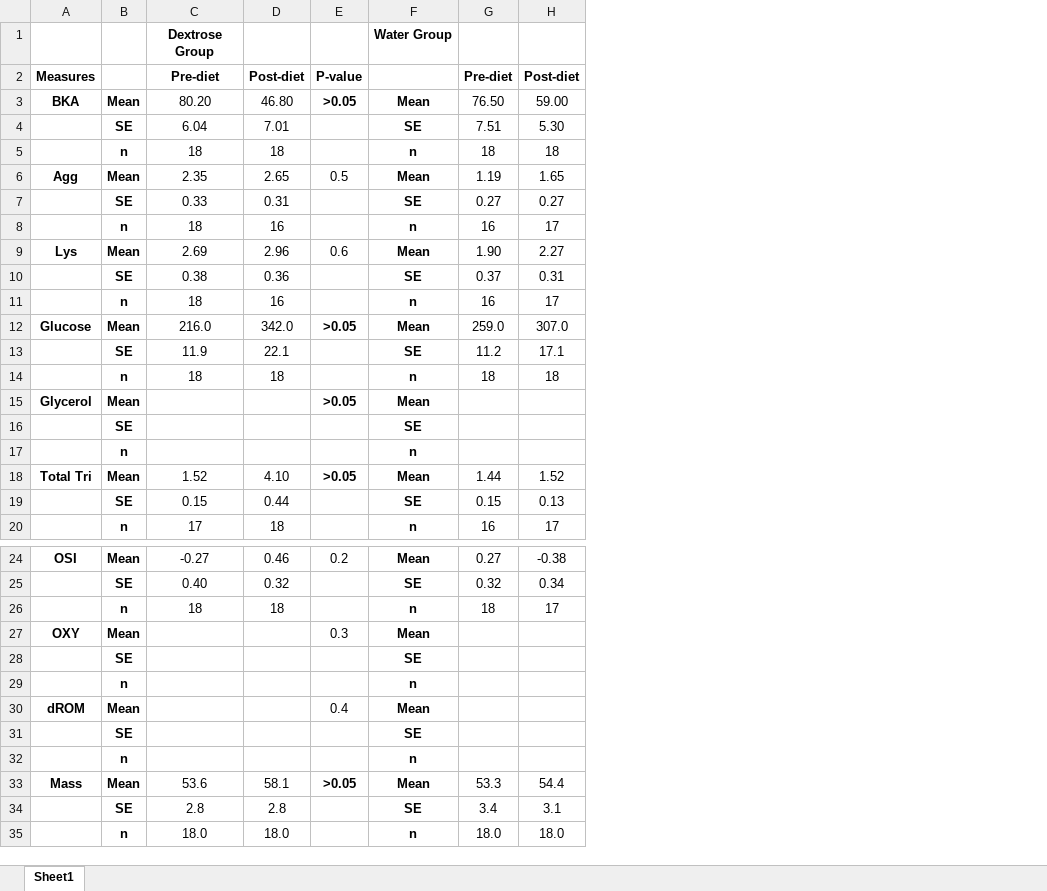
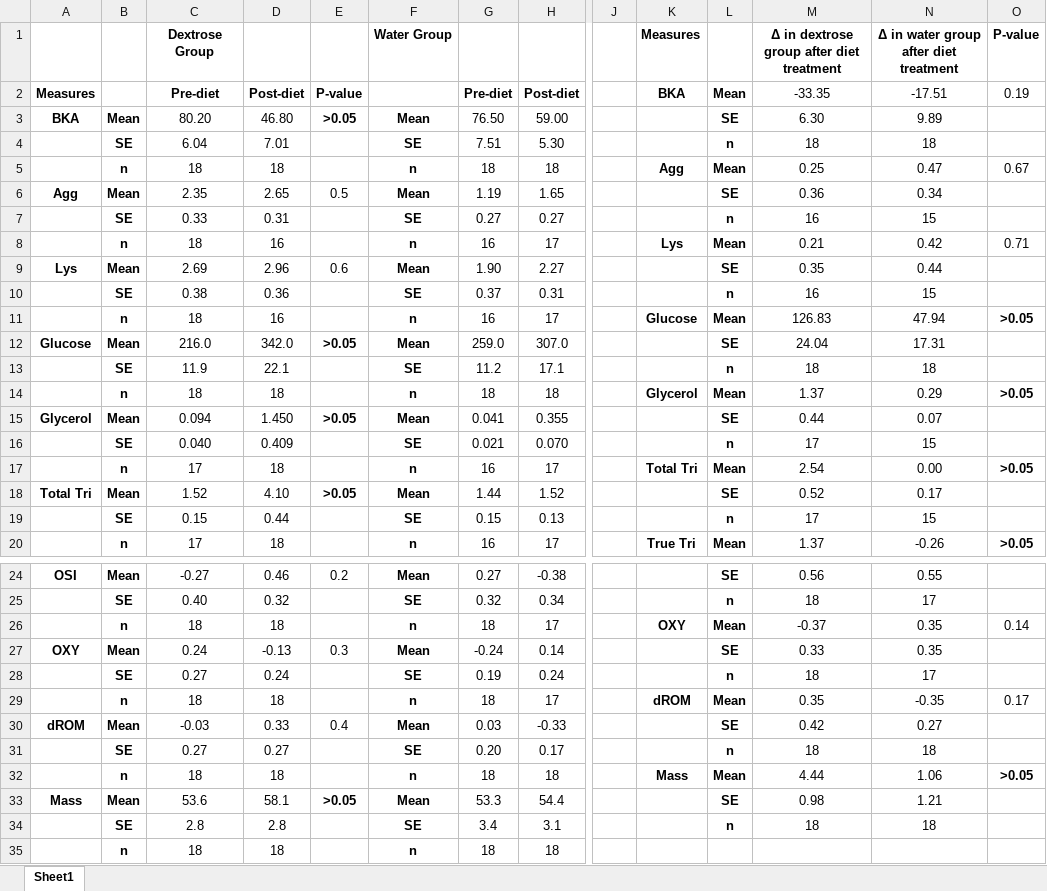
Before and after one commit to KiClaudia/greeniguana, an Excel workbook: output/GiDietPhys.xlsx, sheet Sheet1, drawn as a sheet; only a part is shown, gaps mark what is left out; values as stored, in another font and other column widths than the file's, no borders; removed rows and columns are numbered as before the commit, all else as after; rows hold the shown columns only; the diff names each change by its address in the sheet, - before the commit and + after, or states it on an @@ line.

Commit message:
fdfd

```diff
--- a/output/GiDietPhys.xlsx (sheet Sheet1)
+++ b/output/GiDietPhys.xlsx (sheet Sheet1)
+column J, empty
+column K, rows 1-14: Measures | BKA |  |  | Agg |  |  | Lys |  |  | Glucose |  |  | Glycerol; row 20: True Tri; row 26: OXY
+column L, rows 2-15: Mean | SE | n | Mean | SE | n | Mean | SE | n | Mean | SE | n | Mean | SE; rows 18-20: SE | n | Mean; rows 24-27: SE | n | Mean | SE; row 30: SE; rows 33-34: SE | n
+column M, rows 1-15: Δ in dextrose group after diet treatment | -33.35 | 6.30 | 18 | 0.25 | 0.36 | 16 | 0.21 | 0.35 | 16 | 126.83 | 24.04 | 18 | 1.37 | 0.44; rows 18-20: 0.52 | 17 | 1.37; rows 24-27: 0.56 | 18 | -0.37 | 0.33; row 30: 0.42; rows 33-34: 0.98 | 18
+column N, rows 1-15: Δ in water group after diet treatment | -17.51 | 9.89 | 18 | 0.47 | 0.34 | 15 | 0.42 | 0.44 | 15 | 47.94 | 17.31 | 18 | 0.29 | 0.07; rows 18-20: 0.17 | 15 | -0.26; rows 24-27: 0.55 | 17 | 0.35 | 0.35; row 30: 0.27; rows 33-34: 1.21 | 18
+column O, rows 1-14: P-value | 0.19 |  |  | 0.67 |  |  | 0.71 |  |  | >0.05 |  |  | >0.05; row 20: >0.05; row 26: 0.14
-C15: (empty)
+C15: 0.094
-D15: (empty)
+D15: 1.450
-G15: (empty)
+G15: 0.041
-H15: (empty)
+H15: 0.355
-row 16:  | SE |  |  |  | SE
-row 17:  | n |  |  |  | n
+row 16:  | SE | 0.040 | 0.409 |  | SE | 0.021 | 0.070 |  |  | n | 17 | 15
+row 17:  | n | 17 | 18 |  | n | 16 | 17 |  | Total Tri | Mean | 2.54 | 0.00 | >0.05
-C27: (empty)
+C27: 0.24
-D27: (empty)
+D27: -0.13
-G27: (empty)
+G27: -0.24
-H27: (empty)
+H27: 0.14
-row 28:  | SE |  |  |  | SE
-row 29:  | n |  |  |  | n
+row 28:  | SE | 0.27 | 0.24 |  | SE | 0.19 | 0.24 |  |  | n | 18 | 17
+row 29:  | n | 18 | 18 |  | n | 18 | 17 |  | dROM | Mean | 0.35 | -0.35 | 0.17
-C30: (empty)
+C30: -0.03
-D30: (empty)
+D30: 0.33
-G30: (empty)
+G30: 0.03
-H30: (empty)
+H30: -0.33
-row 31:  | SE |  |  |  | SE
-row 32:  | n |  |  |  | n
+row 31:  | SE | 0.27 | 0.27 |  | SE | 0.20 | 0.17 |  |  | n | 18 | 18
+row 32:  | n | 18 | 18 |  | n | 18 | 18 |  | Mass | Mean | 4.44 | 1.06 | >0.05
-row 35:  | n | 18.0 | 18.0 |  | n | 18.0 | 18.0
+row 35:  | n | 18 | 18 |  | n | 18 | 18
```
